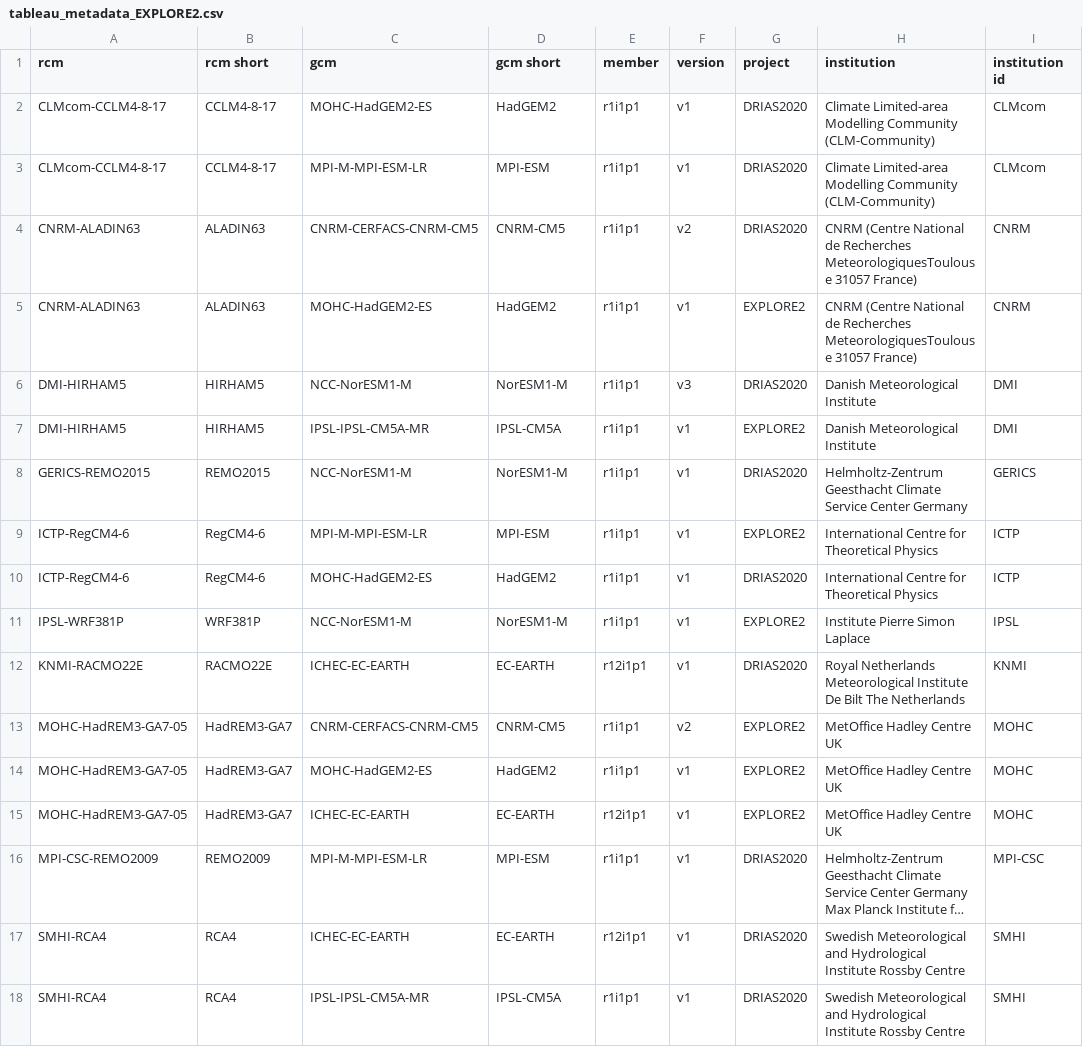
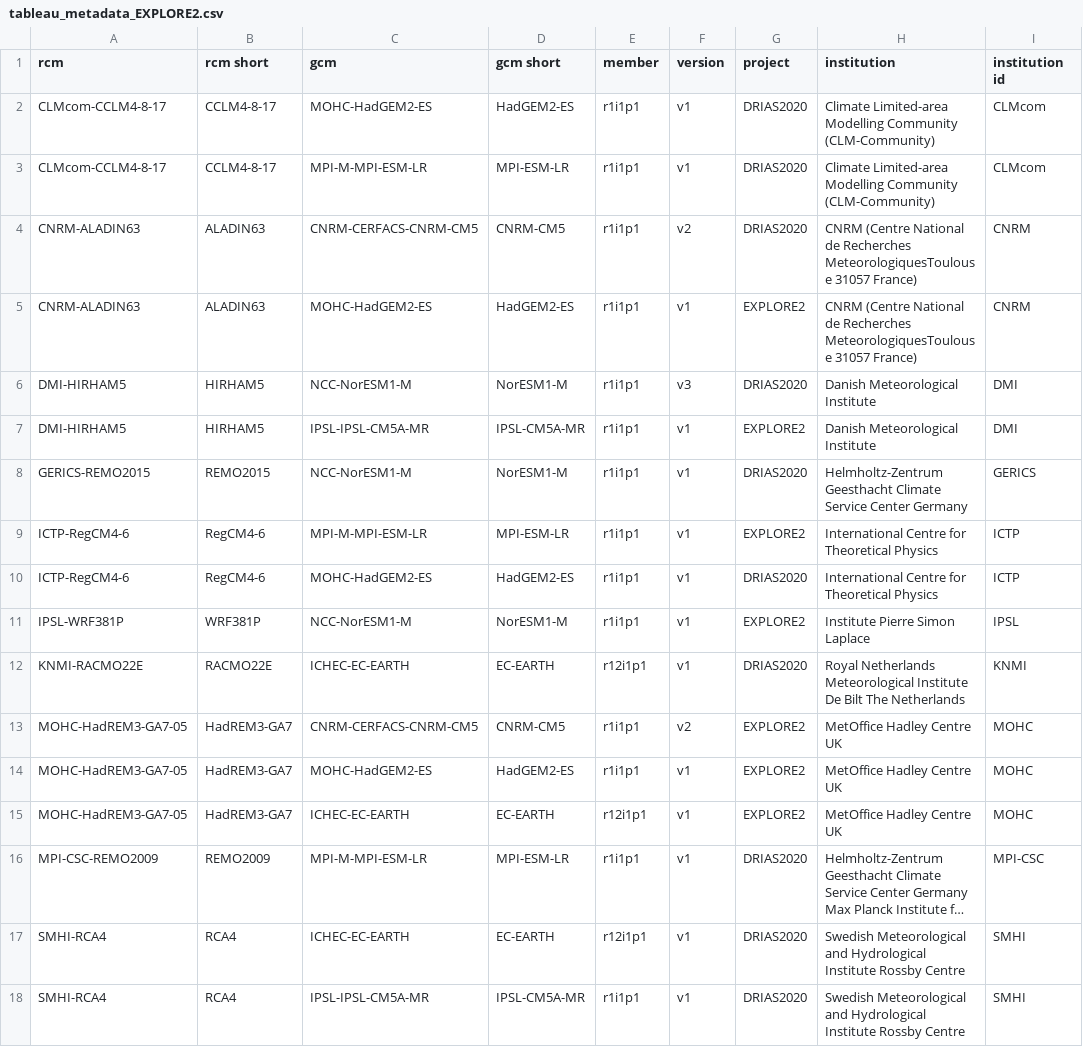
Before and after one commit to super-lou/Explore2_toolbox, a CSV file: data_export/results_export/DRIAS_1D/tableau_metadata_EXPLORE2.csv, drawn as a sheet; only a part is shown; long unchanged cells end in …; the diff names each change by its address in the sheet, - before the commit and + after, or states it on an @@ line.

```diff
--- a/data_export/results_export/DRIAS_1D/tableau_metadata_EXPLORE2.csv
+++ b/data_export/results_export/DRIAS_1D/tableau_metadata_EXPLORE2.csv
-D2 (gcm short): HadGEM2
+D2 (gcm short): HadGEM2-ES
-D3 (gcm short): MPI-ESM
+D3 (gcm short): MPI-ESM-LR
-D5 (gcm short): HadGEM2
+D5 (gcm short): HadGEM2-ES
-D7 (gcm short): IPSL-CM5A
+D7 (gcm short): IPSL-CM5A-MR
-D9 (gcm short): MPI-ESM
+D9 (gcm short): MPI-ESM-LR
-D10 (gcm short): HadGEM2
+D10 (gcm short): HadGEM2-ES
-D14 (gcm short): HadGEM2
+D14 (gcm short): HadGEM2-ES
-D16 (gcm short): MPI-ESM
+D16 (gcm short): MPI-ESM-LR
-D18 (gcm short): IPSL-CM5A
+D18 (gcm short): IPSL-CM5A-MR
```
Also changed, not shown: 3 other files.
